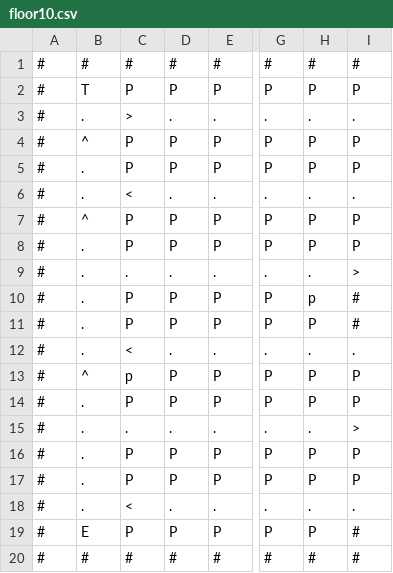
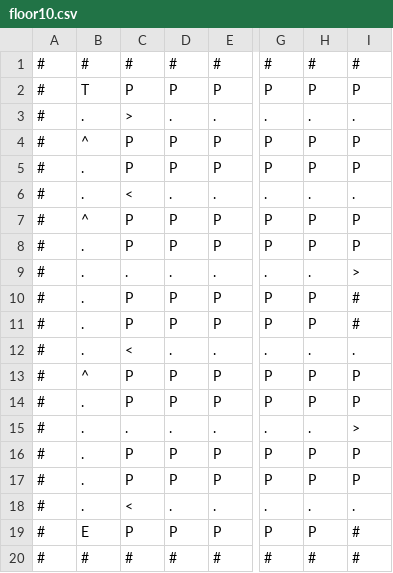
Before and after one commit to dvn-ad/Parking-Lot-Pathfinder, a CSV file: maps/floor10.csv, drawn as a sheet; only a part is shown, gaps mark what is left out; the diff names each change by its address in the sheet, - before the commit and + after, or states it on an @@ line.

```diff
--- a/maps/floor10.csv
+++ b/maps/floor10.csv
-H10: p
+H10: P
-C13: p
+C13: P
```
Also changed, not shown: maps/floor11.csv, maps/floor8.csv, 4 other files.
